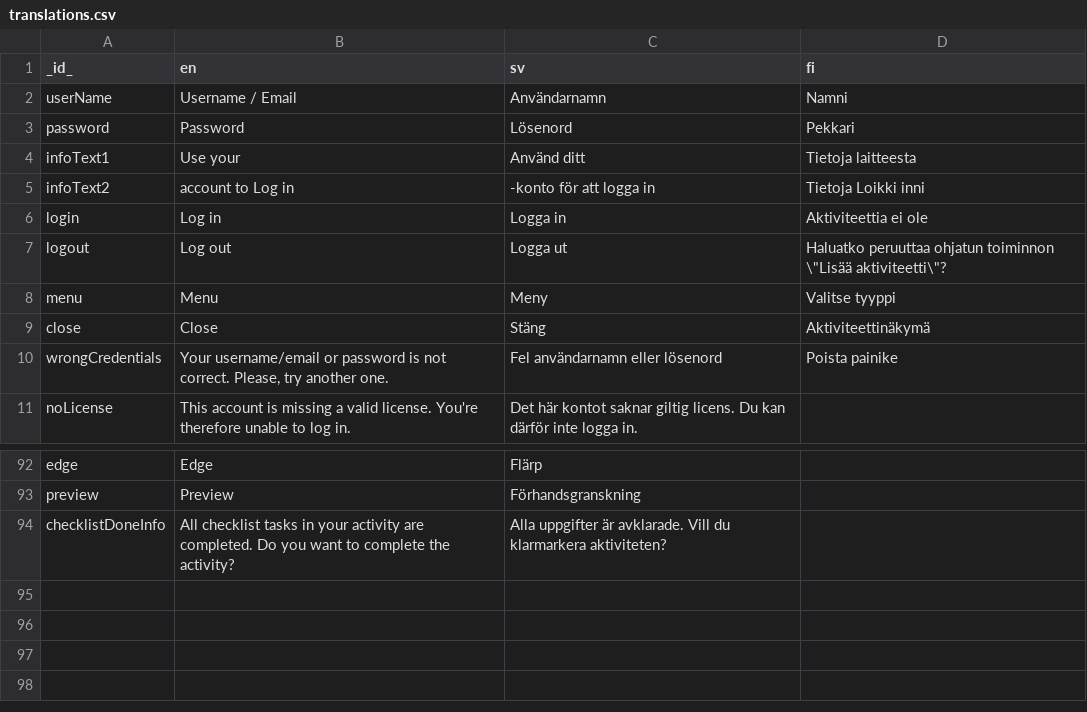
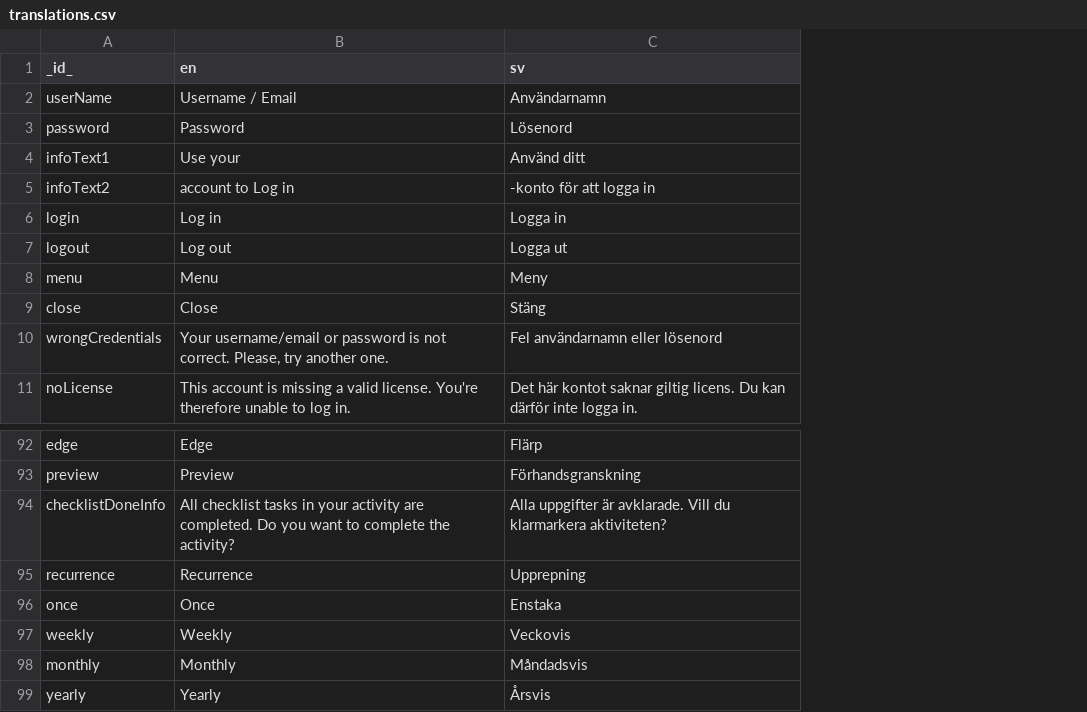
Before and after one commit to abilia/system_settings_editor, a CSV file: lib/i18n/translations.csv, drawn as a sheet; only a part is shown, gaps mark what is left out; removed rows and columns are numbered as before the commit, all else as after; the diff names each change by its address in the sheet, - before the commit and + after, or states it on an @@ line.

Commit message:
SGC-168 SGC-314 Adding recurrance for yearly

```diff
--- a/lib/i18n/translations.csv
+++ b/lib/i18n/translations.csv
-column D (fi), rows 2-10: Namni | Pekkari | Tietoja laitteesta | Tietoja Loikki inni | Aktiviteettia ei ole | Haluatko peruuttaa ohjatun toiminnon \"Lisää aktiviteetti\"? | Valitse tyyppi | Aktiviteettinäkymä | Poista painike
+row 95: recurrence | Recurrence | Upprepning
+row 96: once | Once | Enstaka
+row 97: weekly | Weekly | Veckovis
+row 98: monthly | Monthly | Måndadsvis
+row 99: yearly | Yearly | Årsvis
```
Also changed, not shown: 11 other files.
